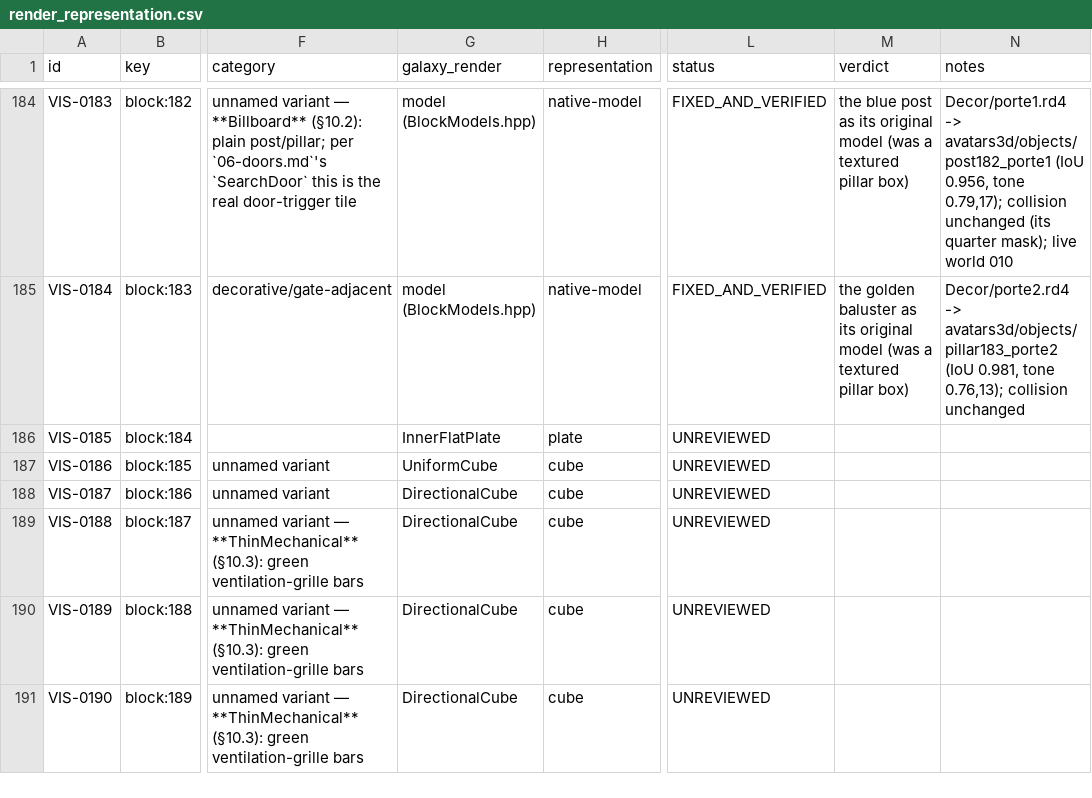
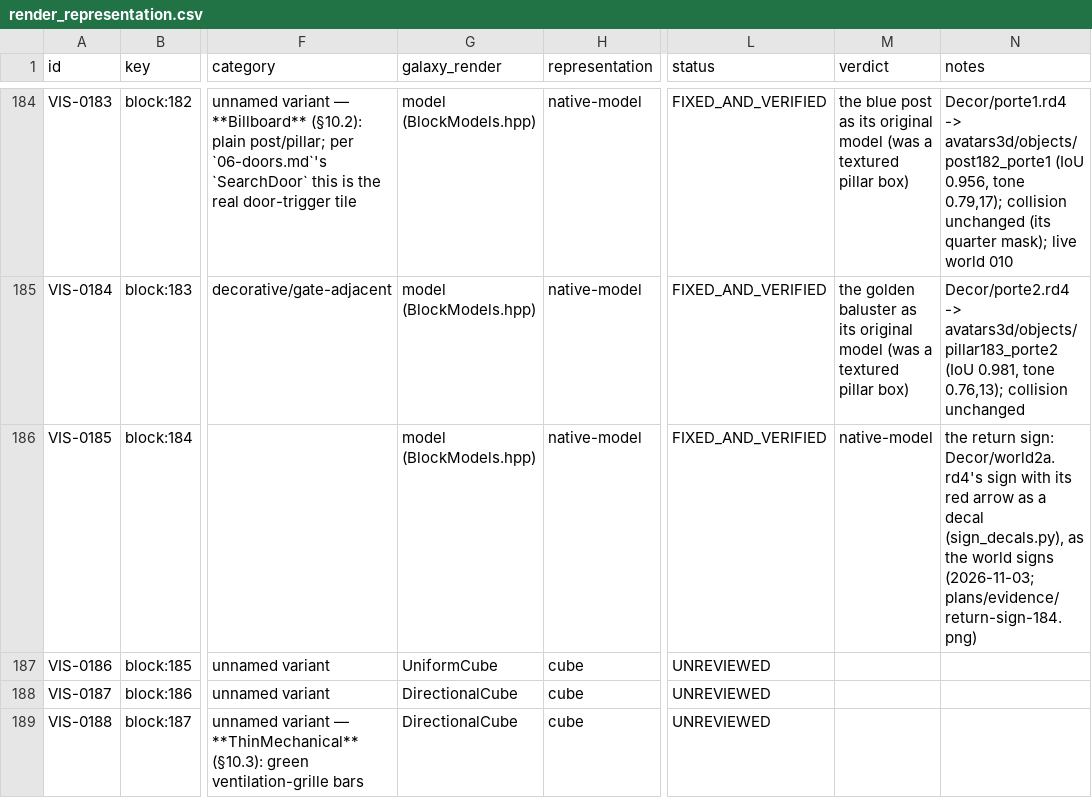
Before and after one commit to openeggbert/galaxy-eggbert, a CSV file: plans/audit/render_representation.csv, drawn as a sheet; only a part is shown, gaps mark what is left out; the shorter side is filled out with more unchanged rows; the diff covers the shown part only; the diff names each change by its address in the sheet, - before the commit and + after, or states it on an @@ line.

Commit message:
feat(render): the return sign 184 as its Ray Dream model with the arrow as a decal
Decor/world2a.rd4, the world signs' scene, matched 184; its red arrow
is the decal (sign_decals.py, the other signs' decals unchanged). It was
the last sign drawn as a plate.

```diff
--- a/plans/audit/render_representation.csv
+++ b/plans/audit/render_representation.csv
-G186 (galaxy_render): InnerFlatPlate
+G186 (galaxy_render): model (BlockModels.hpp)
-H186 (representation): plate
+H186 (representation): native-model
-L186 (status): UNREVIEWED
+L186 (status): FIXED_AND_VERIFIED
-M186 (verdict): (empty)
+M186 (verdict): native-model
-N186 (notes): (empty)
+N186 (notes): the return sign: Decor/world2a.rd4's sign with its red arrow as a decal (sign_decals.py), as the world signs (2026-11-03; plans/evidence/return-sign-184.png)
```
Also changed, not shown: 2 edited cells elsewhere in this file, plans/audit/render_representation.notes.csv, 6 other files.
